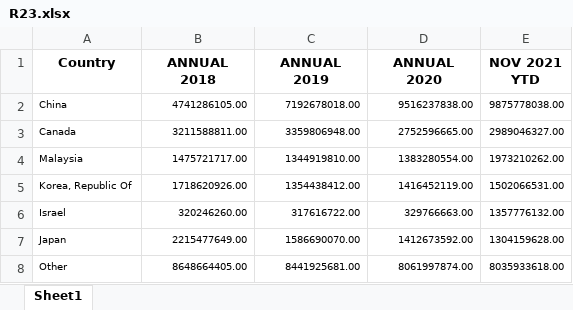
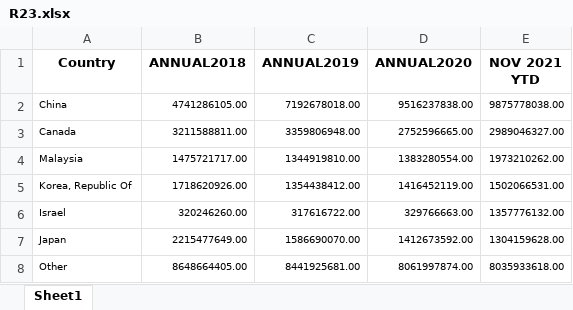
Before and after one commit to SamHenkels47/sam3, an Excel workbook: R23.xlsx, sheet Sheet1, drawn as a sheet; values as stored, in another font and other column widths than the file's, no borders; the diff names each change by its address in the sheet, - before the commit and + after, or states it on an @@ line.

Commit message:
Update R23.xlsx

```diff
--- a/R23.xlsx (sheet Sheet1)
+++ b/R23.xlsx (sheet Sheet1)
-B1: ANNUAL 2018
+B1: ANNUAL2018
-C1: ANNUAL 2019
+C1: ANNUAL2019
-D1: ANNUAL 2020
+D1: ANNUAL2020
```
